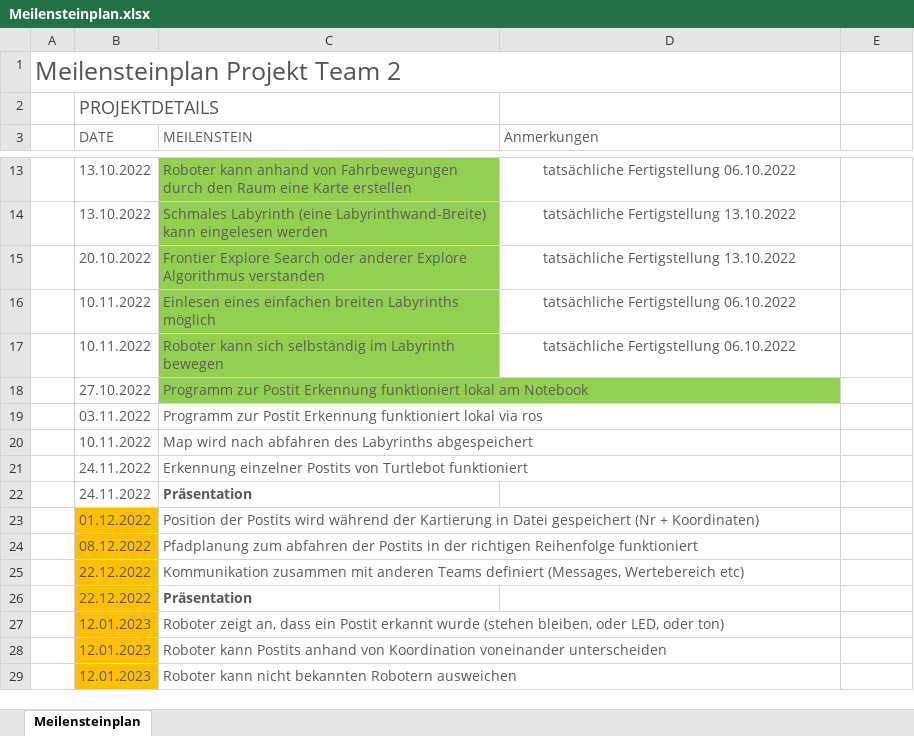
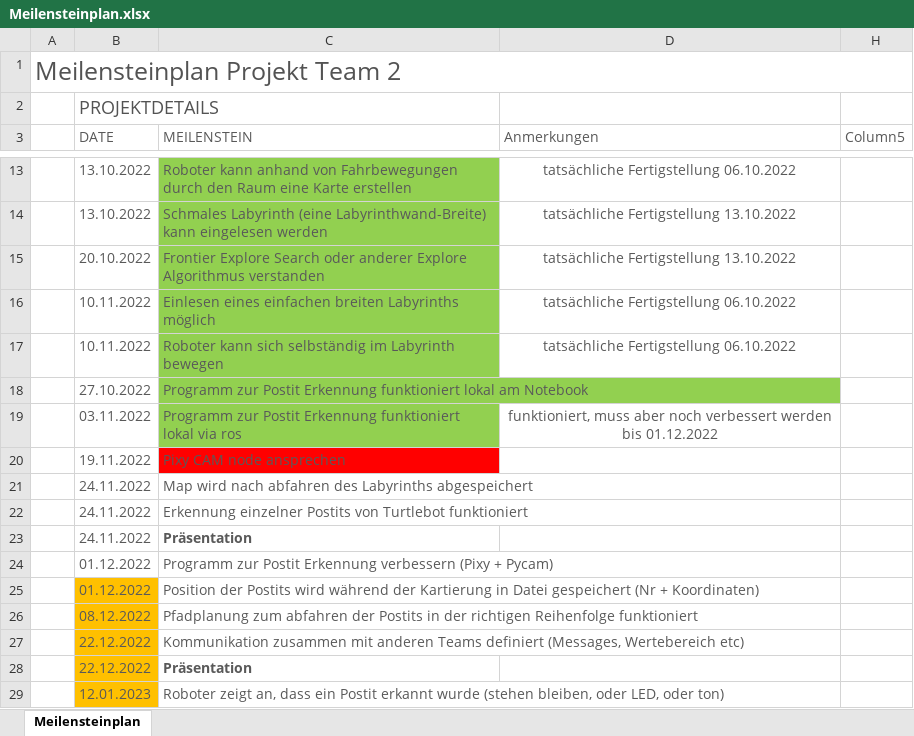
Before and after one commit to ffa6995/autonomous_slam, an Excel workbook: Meilensteinplan.xlsx, sheet Meilensteinplan, drawn as a sheet; only a part is shown, gaps mark what is left out; the shorter side is filled out with more unchanged rows; values as stored, in another font and other column widths than the file's, no borders; table styles not drawn; removed rows and columns are numbered as before the commit, all else as after; the diff names each change by its address in the sheet, - before the commit and + after, or states it on an @@ line.

Commit message:
update Meilensteinplan

```diff
--- a/Meilensteinplan.xlsx (sheet Meilensteinplan)
+++ b/Meilensteinplan.xlsx (sheet Meilensteinplan)
-A1:D1 merged
+A1:H1 merged
-H3: (empty)
+H3: Column5
-C19 fill: none
+C19 fill: #92D050
-D19 (Anmerkungen): (empty)
+D19 (Anmerkungen): funktioniert, muss aber noch verbessert werden bis 01.12.2022
+row 20:  | 19.11.2022 | Pixy CAM node ansprechen
-B21 (DATE): 10.11.2022
+B21 (DATE): 24.11.2022
+row 24:  | 01.12.2022 | Programm zur Postit Erkennung verbessern (Pixy + Pycam)
```
